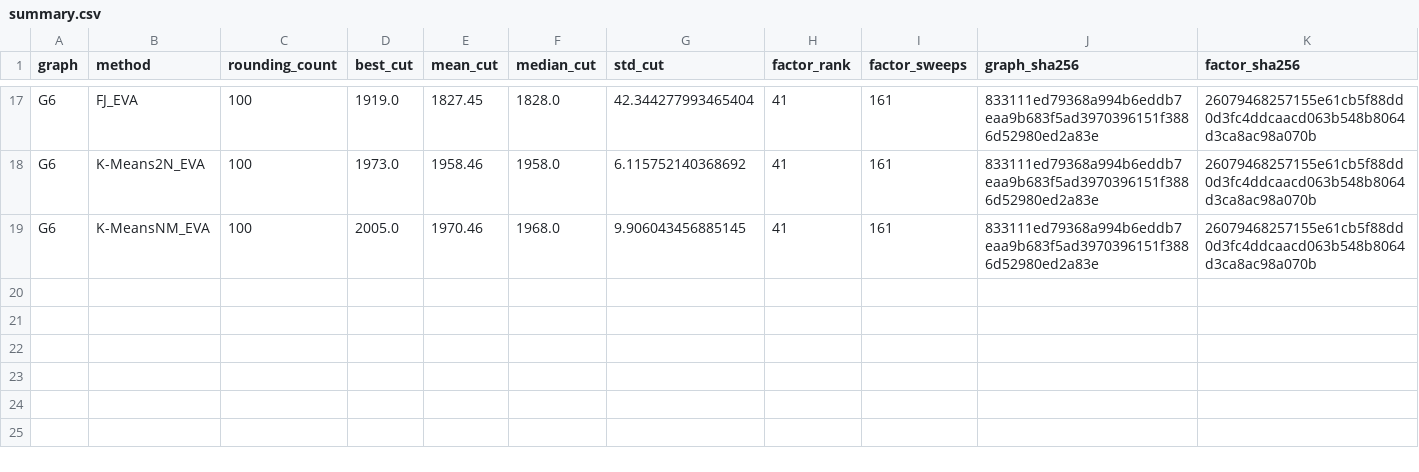
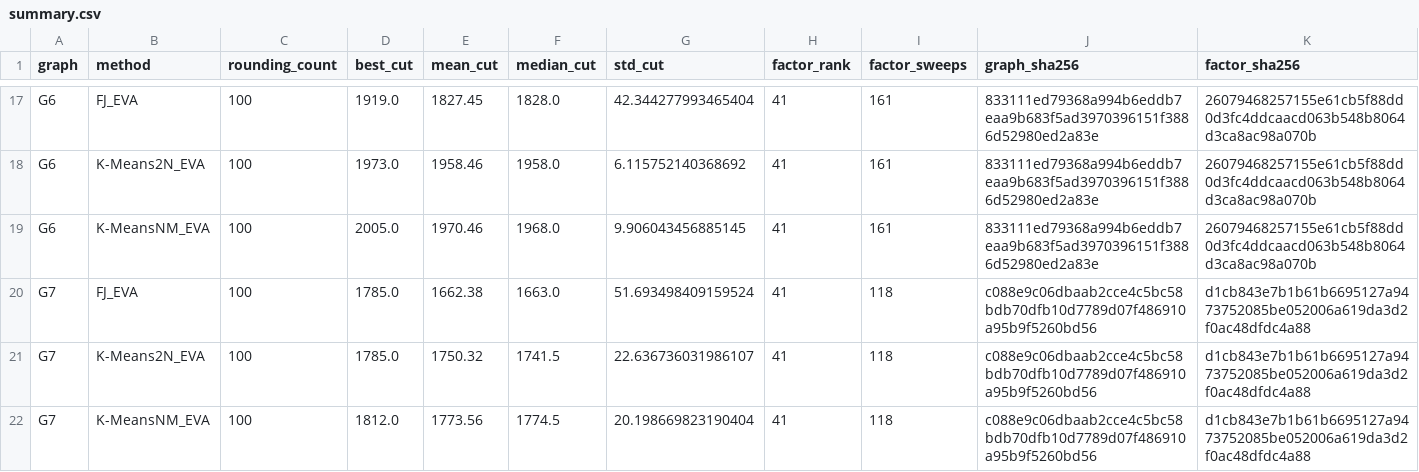
Before and after one commit to heri-espino/maxkcut, a CSV file: results/gset/experiment002-eva/rounding-extensions/summary.csv, drawn as a sheet; only a part is shown, gaps mark what is left out; the diff names each change by its address in the sheet, - before the commit and + after, or states it on an @@ line.

Commit message:
experiment002: G7 reused-factor rounding

```diff
--- a/results/gset/experiment002-eva/rounding-extensions/summary.csv
+++ b/results/gset/experiment002-eva/rounding-extensions/summary.csv
+row 20: G7 | FJ_EVA | 100 | 1785.0 | 1662.38 | 1663.0 | 51.693498409159524 | 41 | 118 | c088e9c06dbaab2cce4c5bc58bdb70dfb10d7789d07f486910a95b9f5260bd56 | d1cb843e7b1b61b6695127a9473752085be052006a619da3d2f0ac48dfdc4a88
+row 21: G7 | K-Means2N_EVA | 100 | 1785.0 | 1750.32 | 1741.5 | 22.636736031986107 | 41 | 118 | c088e9c06dbaab2cce4c5bc58bdb70dfb10d7789d07f486910a95b9f5260bd56 | d1cb843e7b1b61b6695127a9473752085be052006a619da3d2f0ac48dfdc4a88
+row 22: G7 | K-MeansNM_EVA | 100 | 1812.0 | 1773.56 | 1774.5 | 20.198669823190404 | 41 | 118 | c088e9c06dbaab2cce4c5bc58bdb70dfb10d7789d07f486910a95b9f5260bd56 | d1cb843e7b1b61b6695127a9473752085be052006a619da3d2f0ac48dfdc4a88
```
Also changed, not shown: 17 other files.
